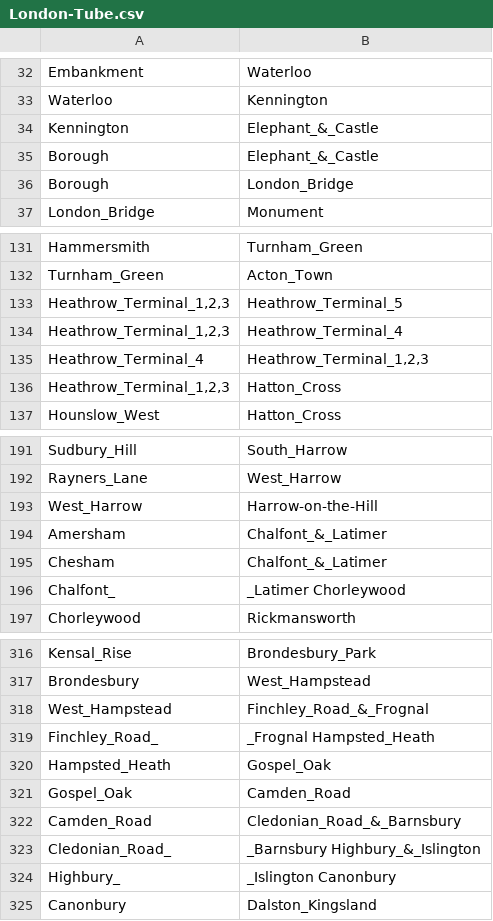
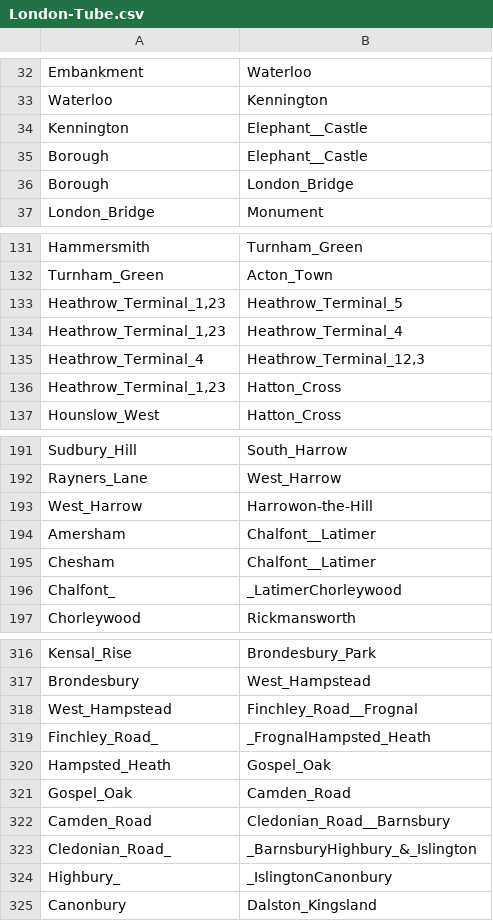
Before and after one commit to Rodrigao90/CDR, a CSV file: London-Tube.csv, drawn as a sheet; only a part is shown, gaps mark what is left out; the diff covers the shown part only.

Commit message:
London-Tube.csv alterado.

```diff
--- a/London-Tube.csv
+++ b/London-Tube.csv
@@ -34,2 +34,2 @@ Waterloo;Kennington
-Kennington;Elephant_&_Castle	
-Borough;Elephant_&_Castle	
+Kennington;Elephant__Castle	
+Borough;Elephant__Castle	
@@ -133,4 +133,4 @@ Turnham_Green;Acton_Town
-"Heathrow_Terminal_1,2,3";Heathrow_Terminal_5	
-"Heathrow_Terminal_1,2,3";Heathrow_Terminal_4	
-Heathrow_Terminal_4;"Heathrow_Terminal_1,2,3"	
-"Heathrow_Terminal_1,2,3";Hatton_Cross	
+"Heathrow_Terminal_1,23";Heathrow_Terminal_5	
+"Heathrow_Terminal_1,23";Heathrow_Terminal_4	
+Heathrow_Terminal_4;"Heathrow_Terminal_12,3"	
+"Heathrow_Terminal_1,23";Hatton_Cross	
@@ -193,4 +193,4 @@ Rayners_Lane;West_Harrow
-West_Harrow;Harrow-on-the-Hill	
-Amersham;Chalfont_&_Latimer	
-Chesham;Chalfont_&_Latimer	
-Chalfont_;_Latimer	Chorleywood	
+West_Harrow;Harrowon-the-Hill	
+Amersham;Chalfont__Latimer	
+Chesham;Chalfont__Latimer	
+Chalfont_;_LatimerChorleywood	
@@ -318,2 +318,2 @@ Brondesbury;West_Hampstead
-West_Hampstead;Finchley_Road_&_Frognal	
-Finchley_Road_;_Frognal	Hampsted_Heath	
+West_Hampstead;Finchley_Road__Frognal	
+Finchley_Road_;_FrognalHampsted_Heath	
@@ -322,3 +322,3 @@ Gospel_Oak;Camden_Road
-Camden_Road;Cledonian_Road_&_Barnsbury	
-Cledonian_Road_;_Barnsbury	Highbury_&_Islington	
-Highbury_;_Islington	Canonbury	
+Camden_Road;Cledonian_Road__Barnsbury	
+Cledonian_Road_;_BarnsburyHighbury_&_Islington	
+Highbury_;_IslingtonCanonbury	
```
Also changed, not shown: 11 edited cells elsewhere in this file.
